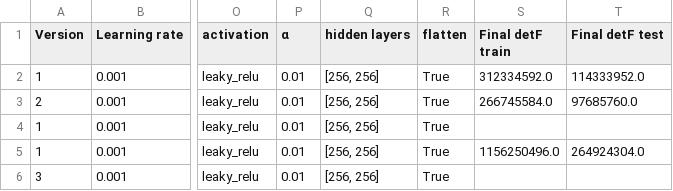
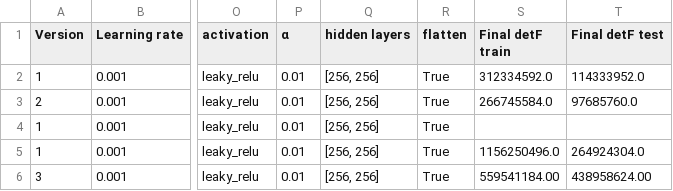
Before and after one commit to ErikOsinga/master_research_project, a CSV file: learning_purposes/v2_IMNN/weak_lensing_multibins/2param/modelsettings_s8.csv, drawn as a sheet; only a part is shown, gaps mark what is left out; the diff names each change by its address in the sheet, - before the commit and + after, or states it on an @@ line.

```diff
--- a/learning_purposes/v2_IMNN/weak_lensing_multibins/2param/modelsettings_s8.csv
+++ b/learning_purposes/v2_IMNN/weak_lensing_multibins/2param/modelsettings_s8.csv
-S6 (Final detF train): (empty)
+S6 (Final detF train): 559541184.00
-T6 (Final detF test): (empty)
+T6 (Final detF test): 438958624.00
```
Also changed, not shown: 29 other files.
